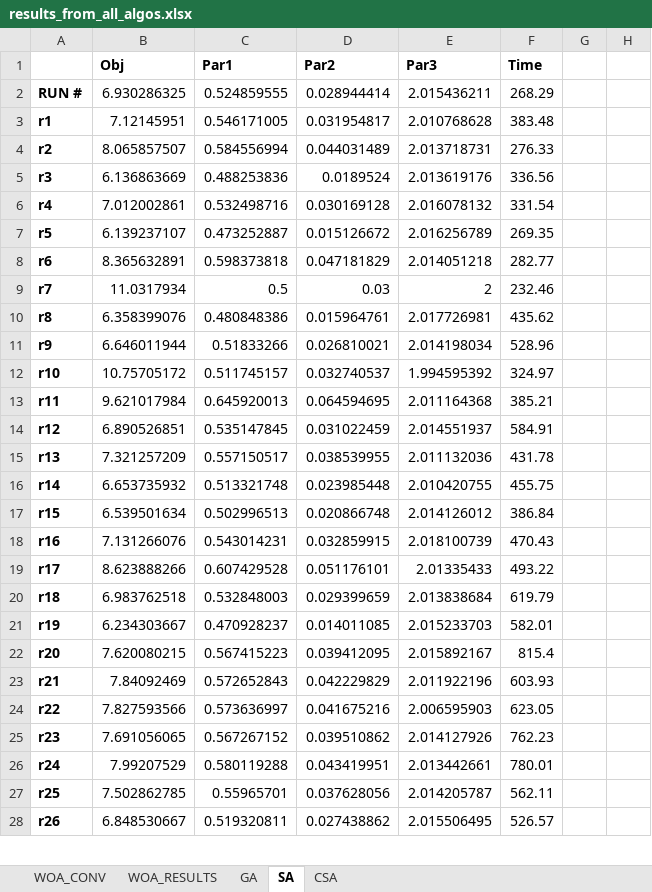
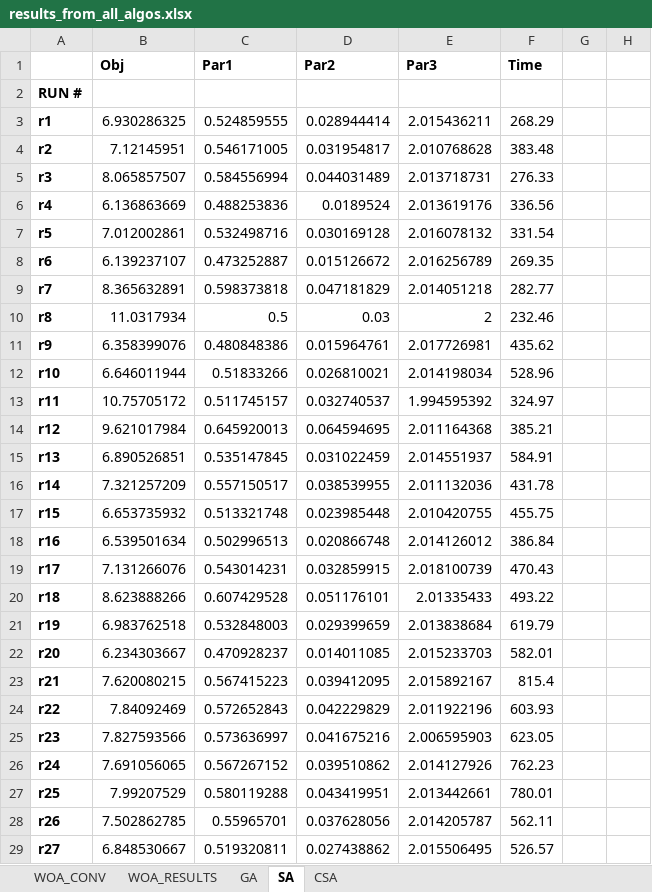
Before and after one commit to tsvetanov-ts/woa, an Excel workbook: results_from_all_algos.xlsx, sheet SA, drawn as a sheet; only a part is shown; values as stored, in another font and other column widths than the file's, no borders; addresses are those after the commit; rows hold the shown columns only; the diff covers the shown part only; the diff names each change by its address in the sheet, - before the commit and + after, or states it on an @@ line.

```diff
--- a/results_from_all_algos.xlsx (sheet SA)
+++ b/results_from_all_algos.xlsx (sheet SA)
+row 2: RUN #
-A3: RUN #
+A3: r1
-A4: r1
+A4: r2
-A5: r2
+A5: r3
-A6: r3
+A6: r4
-A7: r4
+A7: r5
-A8: r5
+A8: r6
-A9: r6
+A9: r7
-A10: r7
+A10: r8
-A11: r8
+A11: r9
-A12: r9
+A12: r10
-A13: r10
+A13: r11
-A14: r11
+A14: r12
-A15: r12
+A15: r13
-A16: r13
+A16: r14
-A17: r14
+A17: r15
-A18: r15
+A18: r16
-A19: r16
+A19: r17
-A20: r17
+A20: r18
-A21: r18
+A21: r19
-A22: r19
+A22: r20
-A23: r20
+A23: r21
-A24: r21
+A24: r22
-A25: r22
+A25: r23
-A26: r23
+A26: r24
-A27: r24
+A27: r25
-A28: r25
+A28: r26
-A29: r26
+A29: r27
```
Also changed, not shown: 1 removed row and 3 edited cells elsewhere in this sheet, sheet CSA, sheet WOA_RESULTS, 1 other file.
